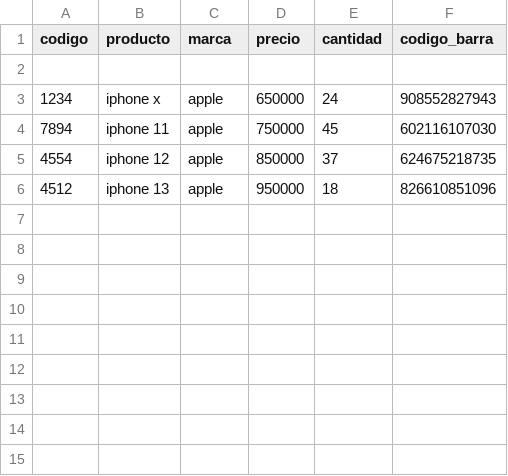
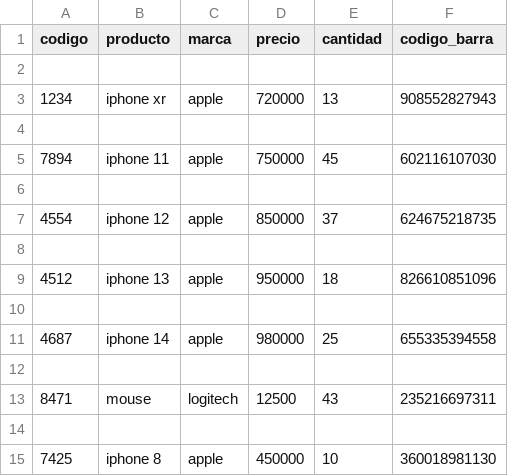
Before and after one commit to MarcoM0404/ControlDeStock, a CSV file: stock/inventario.csv, drawn as a sheet.

```diff
--- a/stock/inventario.csv
+++ b/stock/inventario.csv
@@ -2,5 +2,14 @@ codigo,producto,marca,precio,cantidad,codigo_barra
 
-1234,iphone x,apple,650000,24,908552827943
+1234,iphone xr,apple,720000,13,908552827943
+
 7894,iphone 11,apple,750000,45,602116107030
+
 4554,iphone 12,apple,850000,37,624675218735
+
 4512,iphone 13,apple,950000,18,826610851096
+
+4687,iphone 14,apple,980000,25,655335394558
+
+8471,mouse,logitech,12500,43,235216697311
+
+7425,iphone 8,apple,450000,10,360018981130
```
Also changed, not shown: 6 other files.
